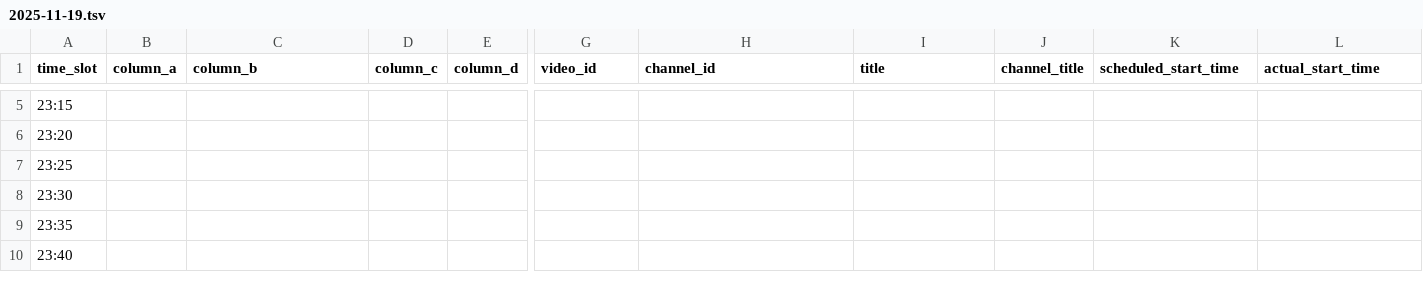
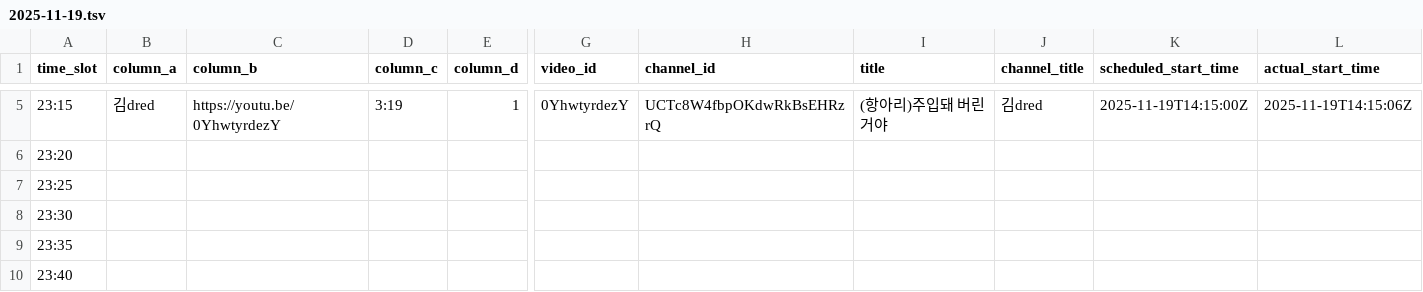
Before and after one commit to ChangpopWiki/premiere-relay-archive-data, a TSV file: 2025/11/2025-11-19.tsv, drawn as a sheet; only a part is shown, gaps mark what is left out; the diff covers the shown part only; the diff names each change by its address in the sheet, - before the commit and + after, or states it on an @@ line.

```diff
--- a/2025/11/2025-11-19.tsv
+++ b/2025/11/2025-11-19.tsv
-B5 (column_a): (empty)
+B5 (column_a): 김dred
-C5 (column_b): (empty)
+C5 (column_b): https://youtu.be/0YhwtyrdezY
-D5 (column_c): (empty)
+D5 (column_c): 3:19
-E5 (column_d): (empty)
+E5 (column_d): 1
-G5 (video_id): (empty)
+G5 (video_id): 0YhwtyrdezY
-H5 (channel_id): (empty)
+H5 (channel_id): UCTc8W4fbpOKdwRkBsEHRzrQ
-I5 (title): (empty)
+I5 (title): (항아리)주입돼 버린 거야
-J5 (channel_title): (empty)
+J5 (channel_title): 김dred
-K5 (scheduled_start_time): (empty)
+K5 (scheduled_start_time): 2025-11-19T14:15:00Z
-L5 (actual_start_time): (empty)
+L5 (actual_start_time): 2025-11-19T14:15:06Z
```
Also changed, not shown: 34 edited cells elsewhere in this file, 1 other file.
